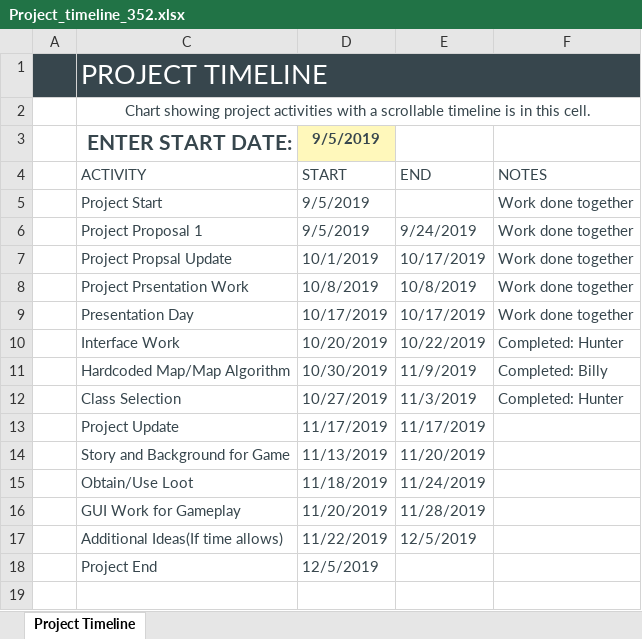
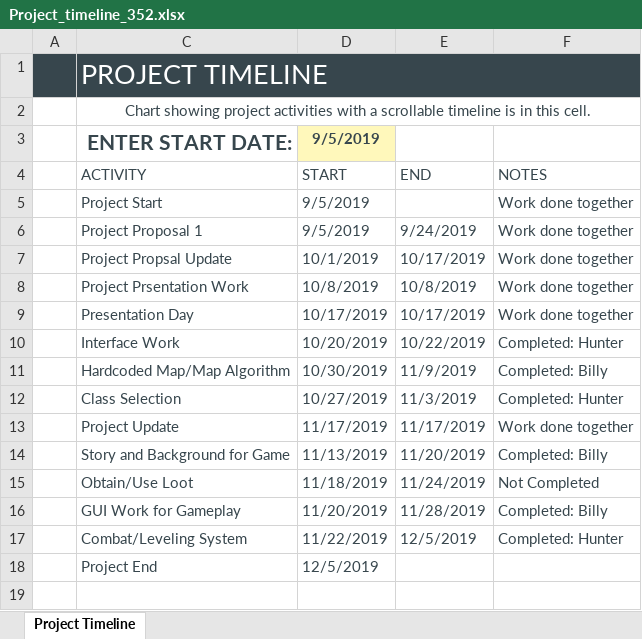
Before and after one commit to hunlreev/Sidescroller-Survival-2D, an Excel workbook: Project_Proposal/Project_timeline_352.xlsx, sheet Project Timeline, drawn as a sheet; values as stored, in another font and other column widths than the file's, no borders; charts and pictures and table styles not drawn; the diff names each change by its address in the sheet, - before the commit and + after, or states it on an @@ line.

Commit message:
Updated proposal, ready for tomorrow

```diff
--- a/Project_Proposal/Project_timeline_352.xlsx (sheet Project Timeline)
+++ b/Project_Proposal/Project_timeline_352.xlsx (sheet Project Timeline)
-F13 (NOTES): (empty)
+F13 (NOTES): Work done together
-F14 (NOTES): (empty)
+F14 (NOTES): Completed: Billy
-F15 (NOTES): (empty)
+F15 (NOTES): Not Completed
-F16 (NOTES): (empty)
+F16 (NOTES): Completed: Billy
-C17 (ACTIVITY): Additional Ideas(If time allows)
+C17 (ACTIVITY): Combat/Leveling System
-F17 (NOTES): (empty)
+F17 (NOTES): Completed: Hunter
```
Also changed, not shown: charts or pictures, 7 other files.
